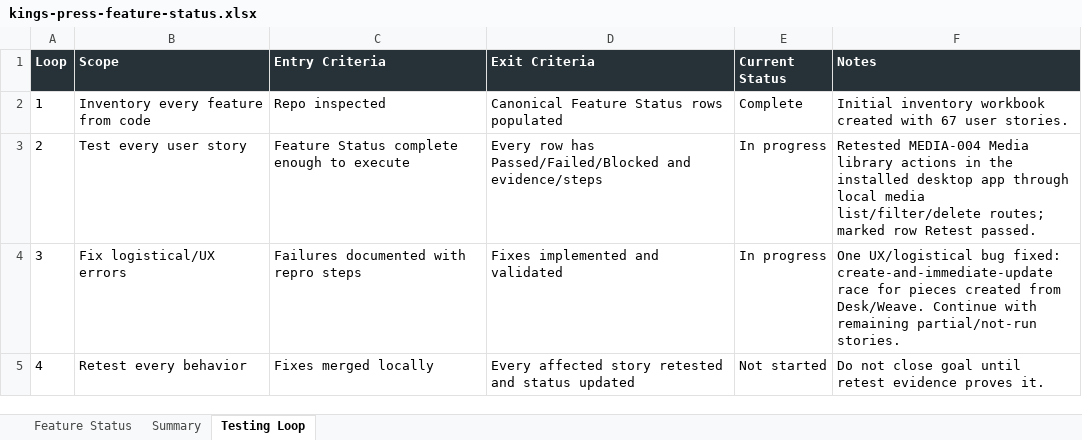
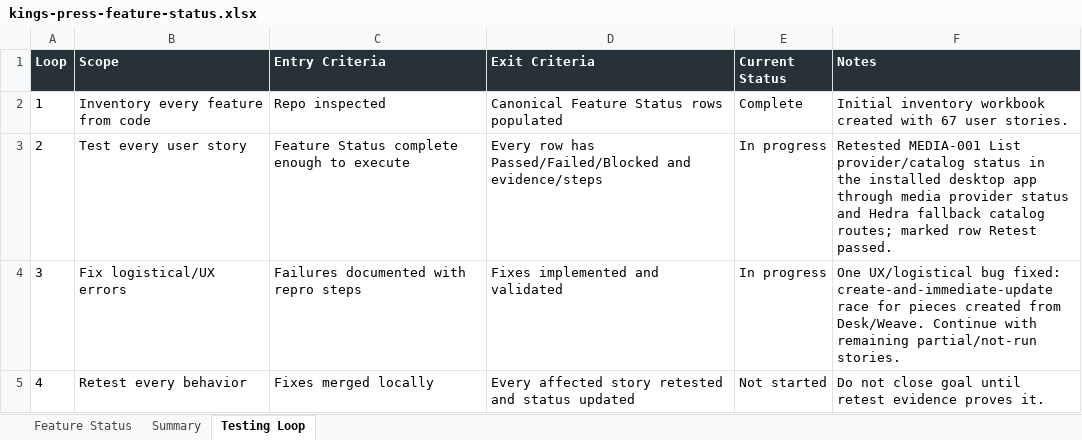
Before and after one commit to Transformation-Agency/pillar-press, an Excel workbook: docs/kings-press-feature-status.xlsx, sheet Testing Loop, drawn as a sheet; values as stored, in another font and other column widths than the file's, no borders; the diff names each change by its address in the sheet, - before the commit and + after, or states it on an @@ line.

Commit message:
Record installed media provider catalog retest

```diff
--- a/docs/kings-press-feature-status.xlsx (sheet Testing Loop)
+++ b/docs/kings-press-feature-status.xlsx (sheet Testing Loop)
-F3 (Notes): Retested MEDIA-004 Media library actions in the installed desktop app through local media list/filter/delete routes; marked…
+F3 (Notes): Retested MEDIA-001 List provider/catalog status in the installed desktop app through media provider status and Hedra fallback catalog routes; marked…
```
Also changed, not shown: sheet Feature Status.
